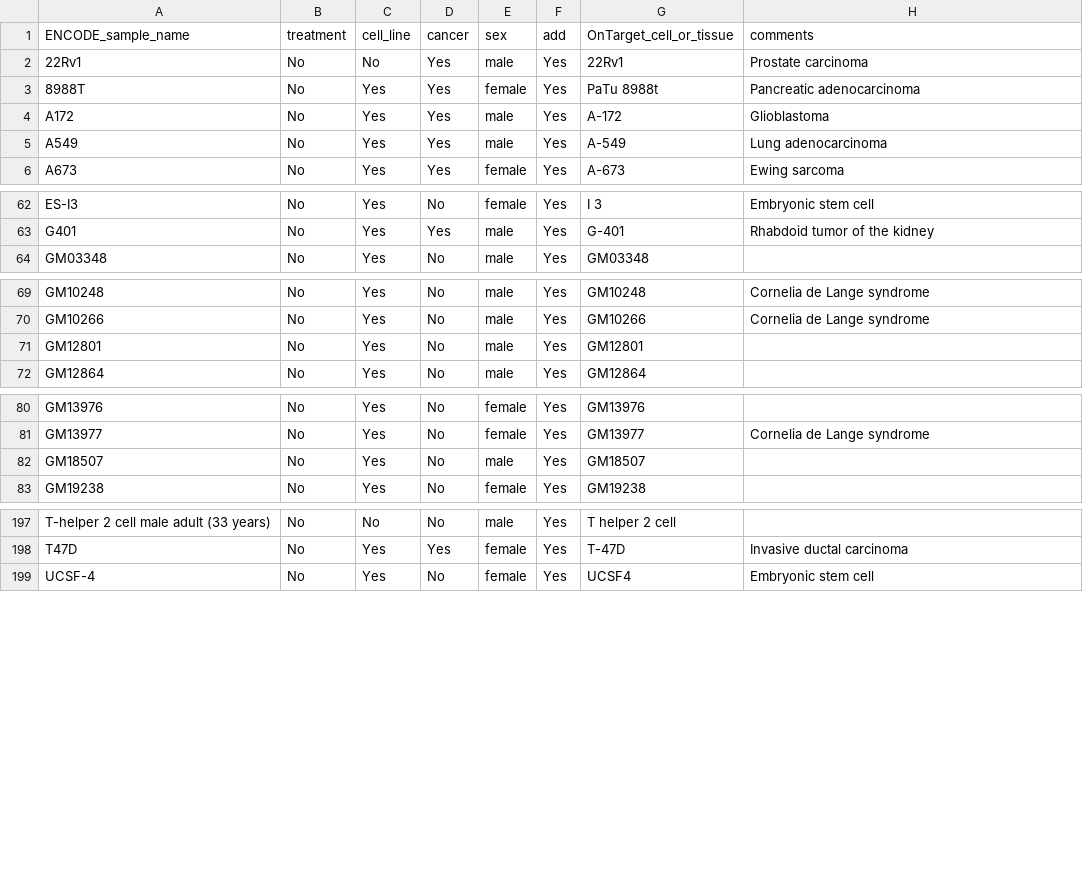
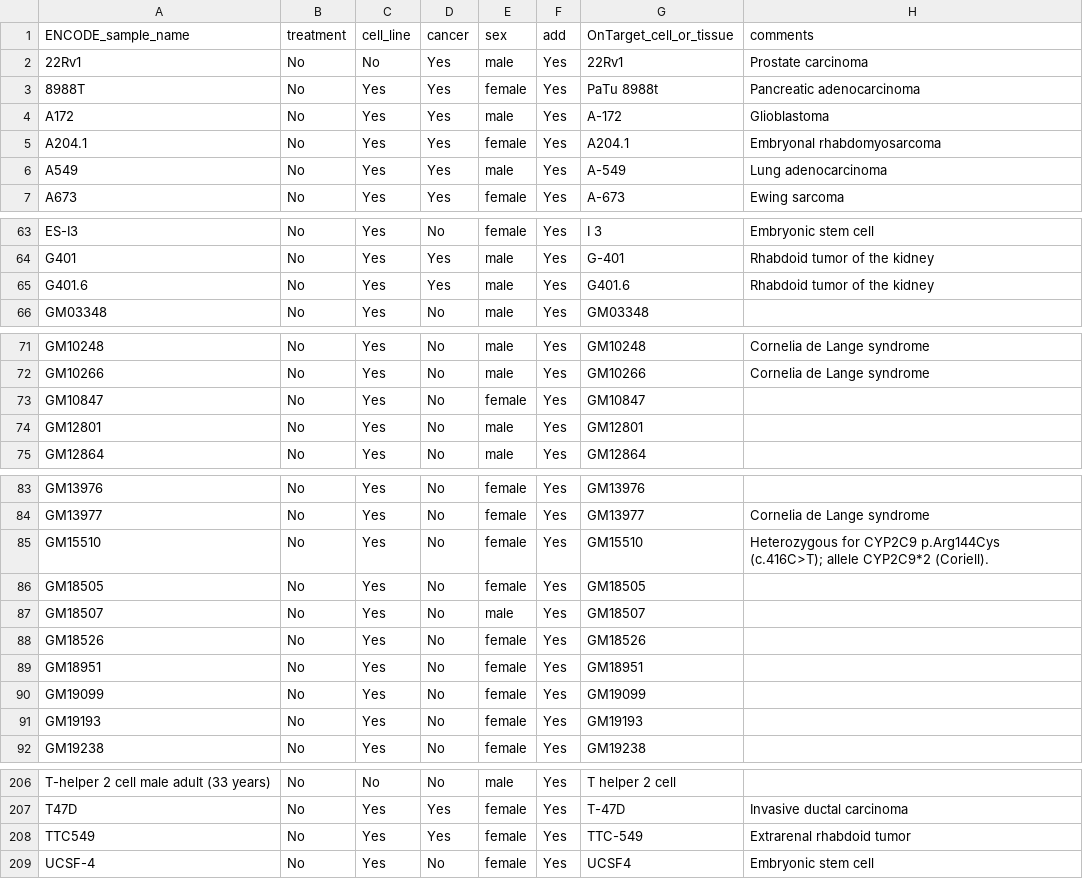
Before and after one commit to wassermanlab/GUD, a TSV file: samples/ENCODE.tsv, drawn as a sheet; only a part is shown, gaps mark what is left out; the diff covers the shown part only; the diff names each change by its address in the sheet, - before the commit and + after, or states it on an @@ line.

Commit message:
updated encode2gud.py
encode2gud.py is now fully functional on hg38 and hg19

```diff
--- a/samples/ENCODE.tsv
+++ b/samples/ENCODE.tsv
+row 5: A204.1 | No | Yes | Yes | female | Yes | A204.1 | Embryonal rhabdomyosarcoma
+row 65: G401.6 | No | Yes | Yes | male | Yes | G401.6 | Rhabdoid tumor of the kidney
+row 73: GM10847 | No | Yes | No | female | Yes | GM10847
+row 85: GM15510 | No | Yes | No | female | Yes | GM15510 | Heterozygous for CYP2C9 p.Arg144Cys (c.416C>T); allele CYP2C9*2 (Coriell).
+row 86: GM18505 | No | Yes | No | female | Yes | GM18505
+row 88: GM18526 | No | Yes | No | female | Yes | GM18526
+row 89: GM18951 | No | Yes | No | female | Yes | GM18951
+row 90: GM19099 | No | Yes | No | female | Yes | GM19099
+row 91: GM19193 | No | Yes | No | female | Yes | GM19193
+row 208: TTC549 | No | Yes | Yes | female | Yes | TTC-549 | Extrarenal rhabdoid tumor
```
Also changed, not shown: 6 added rows elsewhere in this file, 1 other file.
